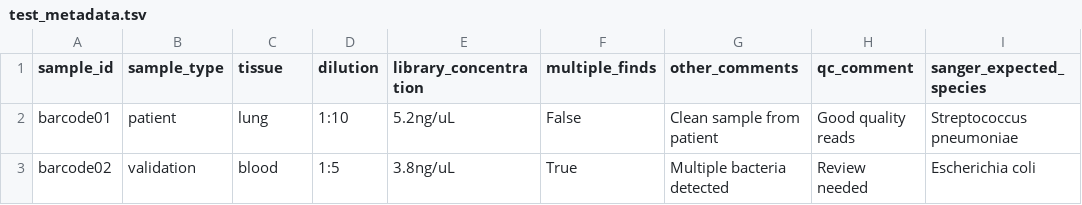
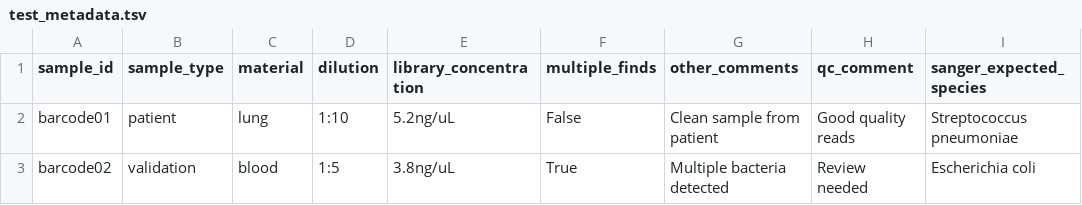
Before and after one commit to SMD-Bioinformatics-Lund/eyrie, a TSV file: analysis-files/metadata/test_metadata.tsv, drawn as a sheet.

```diff
--- a/analysis-files/metadata/test_metadata.tsv
+++ b/analysis-files/metadata/test_metadata.tsv
@@ -1,2 +1,2 @@
-sample_id	sample_type	tissue	dilution	library_concentration	multiple_finds	other_comments	qc_comment	sanger_expected_species
+sample_id	sample_type	material	dilution	library_concentration	multiple_finds	other_comments	qc_comment	sanger_expected_species
 barcode01	patient	lung	1:10	5.2ng/uL	False	Clean sample from patient	Good quality reads	Streptococcus pneumoniae
```
Also changed, not shown: analysis-files/metadata/test_metadata_trends_compatible.tsv, 1 other file.
